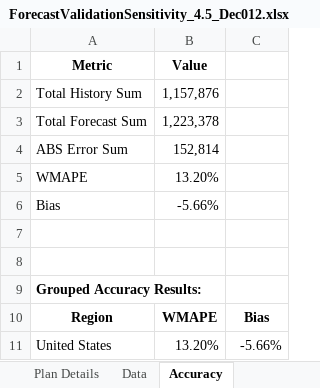
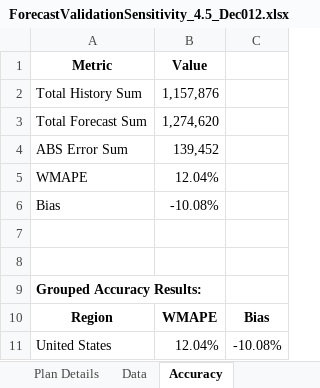
Before and after one commit to Yarden-Wilner/Auto-Parameters-Tuning, an Excel workbook: ForecastValidationSensitivity_4.5_Dec012.xlsx, sheet Accuracy, drawn as a sheet; values as stored, in another font and other column widths than the file's, no borders; the diff names each change by its address in the sheet, - before the commit and + after, or states it on an @@ line.

```diff
--- a/ForecastValidationSensitivity_4.5_Dec012.xlsx (sheet Accuracy)
+++ b/ForecastValidationSensitivity_4.5_Dec012.xlsx (sheet Accuracy)
-B3 (Value): 1,223,378
+B3 (Value): 1,274,620
-B4 (Value): 152,814
+B4 (Value): 139,452
-B5 (Value): 13.20%
+B5 (Value): 12.04%
-B6 (Value): -5.66%
+B6 (Value): -10.08%
-B11 (Value): 13.20%
+B11 (Value): 12.04%
-C11: -5.66%
+C11: -10.08%
```
Also changed, not shown: sheet Data, sheet Top Offenders, sheet Year over year, sheet Methods-Levels Pivots, sheet Plan Details, other sheet tabs, charts or pictures, Final Report Parameters.xlsx, FitValidationSensitivity_1_Dec012.xlsx, 44 other files.
